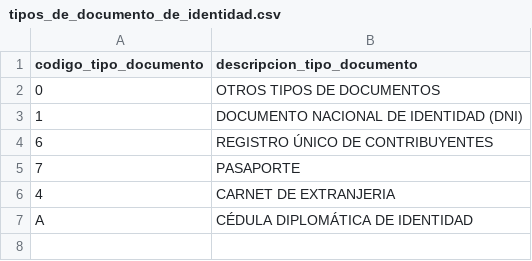
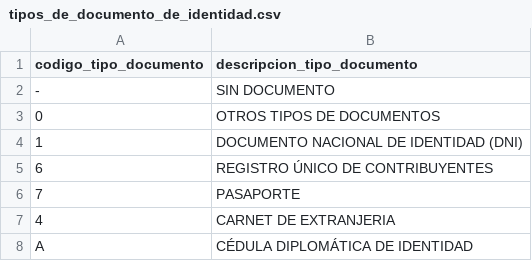
Before and after one commit to Tokhna/tokhna_peru, a CSV file: tokhna_peru/imports/tipos_de_documento_de_identidad.csv, drawn as a sheet; the diff names each change by its address in the sheet, - before the commit and + after, or states it on an @@ line.

```diff
--- a/tokhna_peru/imports/tipos_de_documento_de_identidad.csv
+++ b/tokhna_peru/imports/tipos_de_documento_de_identidad.csv
+row 2: - | SIN DOCUMENTO
```
Also changed, not shown: tokhna_peru/imports/motivo_traslado.csv, 5 other files.
